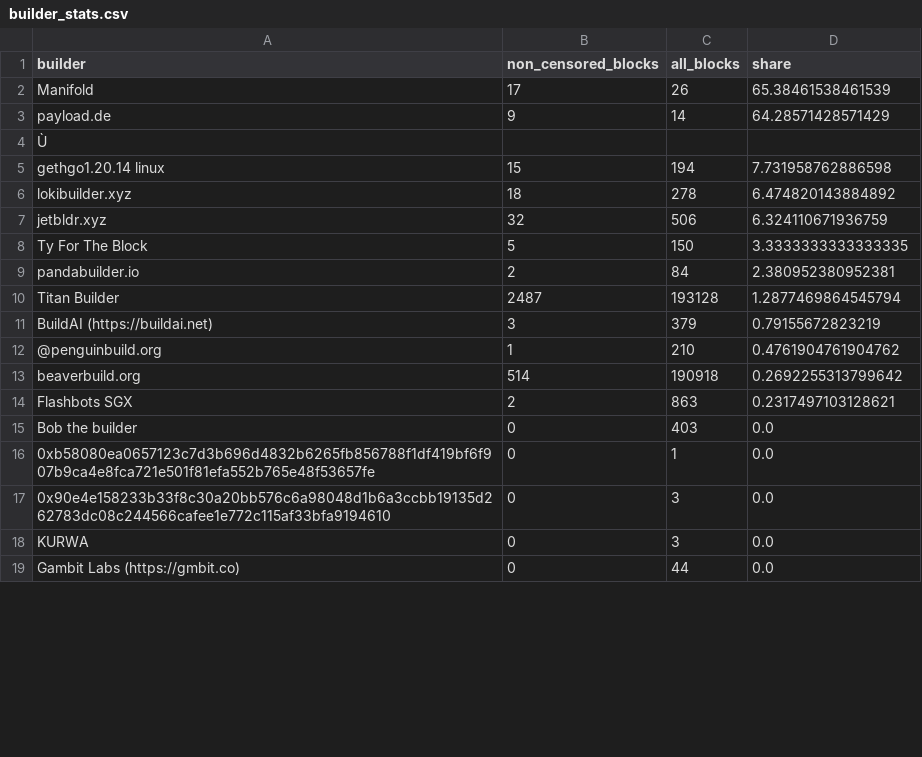
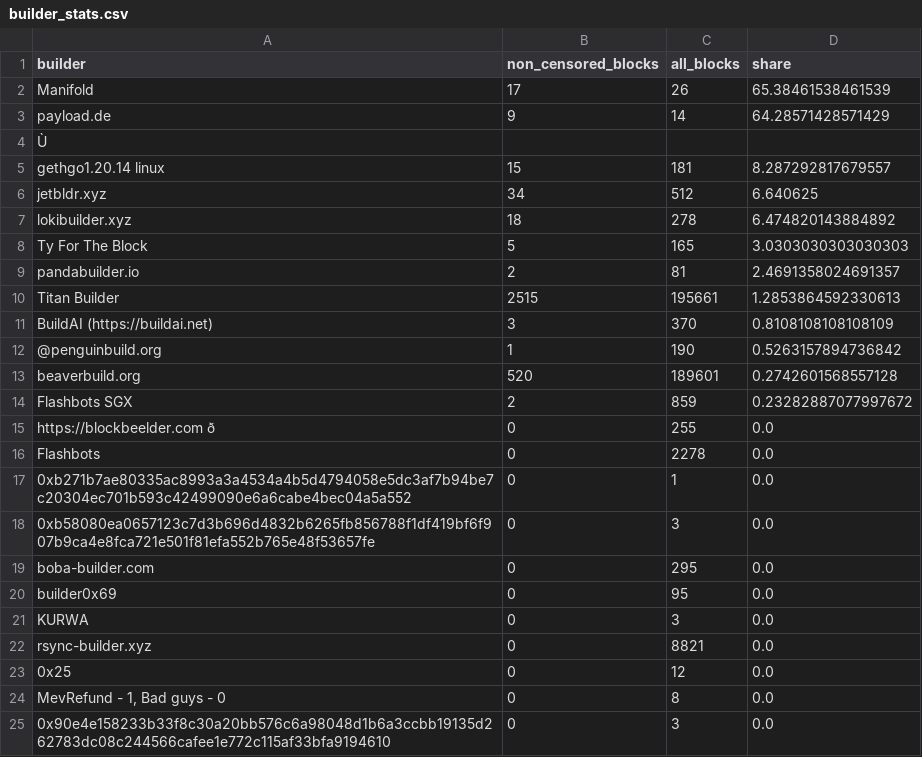
Before and after one commit to nerolation/censorship.pics, a CSV file: data/builder_stats.csv, drawn as a sheet; only a part is shown; the shorter side is filled out with more unchanged rows; removed rows and columns are numbered as before the commit, all else as after; the diff covers the shown part only; the diff names each change by its address in the sheet, - before the commit and + after, or states it on an @@ line.

```diff
--- a/data/builder_stats.csv
+++ b/data/builder_stats.csv
-C5 (all_blocks): 194
+C5 (all_blocks): 181
-D5 (share): 7.731958762886598
+D5 (share): 8.287292817679557
+row 6: jetbldr.xyz | 34 | 512 | 6.640625
-row 7: jetbldr.xyz | 32 | 506 | 6.324110671936759
-C8 (all_blocks): 150
+C8 (all_blocks): 165
-D8 (share): 3.3333333333333335
+D8 (share): 3.0303030303030303
-C9 (all_blocks): 84
+C9 (all_blocks): 81
-D9 (share): 2.380952380952381
+D9 (share): 2.4691358024691357
-B10 (non_censored_blocks): 2487
+B10 (non_censored_blocks): 2515
-C10 (all_blocks): 193128
+C10 (all_blocks): 195661
-D10 (share): 1.2877469864545794
+D10 (share): 1.2853864592330613
-C11 (all_blocks): 379
+C11 (all_blocks): 370
-D11 (share): 0.79155672823219
+D11 (share): 0.8108108108108109
-C12 (all_blocks): 210
+C12 (all_blocks): 190
-D12 (share): 0.4761904761904762
+D12 (share): 0.5263157894736842
-B13 (non_censored_blocks): 514
+B13 (non_censored_blocks): 520
-C13 (all_blocks): 190918
+C13 (all_blocks): 189601
-D13 (share): 0.2692255313799642
+D13 (share): 0.2742601568557128
-C14 (all_blocks): 863
+C14 (all_blocks): 859
-D14 (share): 0.2317497103128621
+D14 (share): 0.23282887077997672
-A15 (builder): Bob the builder
+A15 (builder): https://blockbeelder.com ð
-C15 (all_blocks): 403
+C15 (all_blocks): 255
+row 16: Flashbots | 0 | 2278 | 0.0
@@ row 32 moved to row 17: 0xb271b7ae80335ac8993a3a4534a4b5d4794058… @@
-C18 (all_blocks): 1
+C18 (all_blocks): 3
+row 19: boba-builder.com | 0 | 295 | 0.0
+row 20: builder0x69 | 0 | 95 | 0.0
@@ row 18 moved to row 21: KURWA @@
+row 22: rsync-builder.xyz | 0 | 8821 | 0.0
+row 23: 0x25 | 0 | 12 | 0.0
@@ row 26 moved to row 24: MevRefund - 1, Bad guys - 0 @@
```
Also changed, not shown: 4 added rows, 9 removed rows, 7 moved rows and 3 edited cells elsewhere in this file, data/builder_censorship_share.csv, data/censorship_stats.csv, 4 other files.
